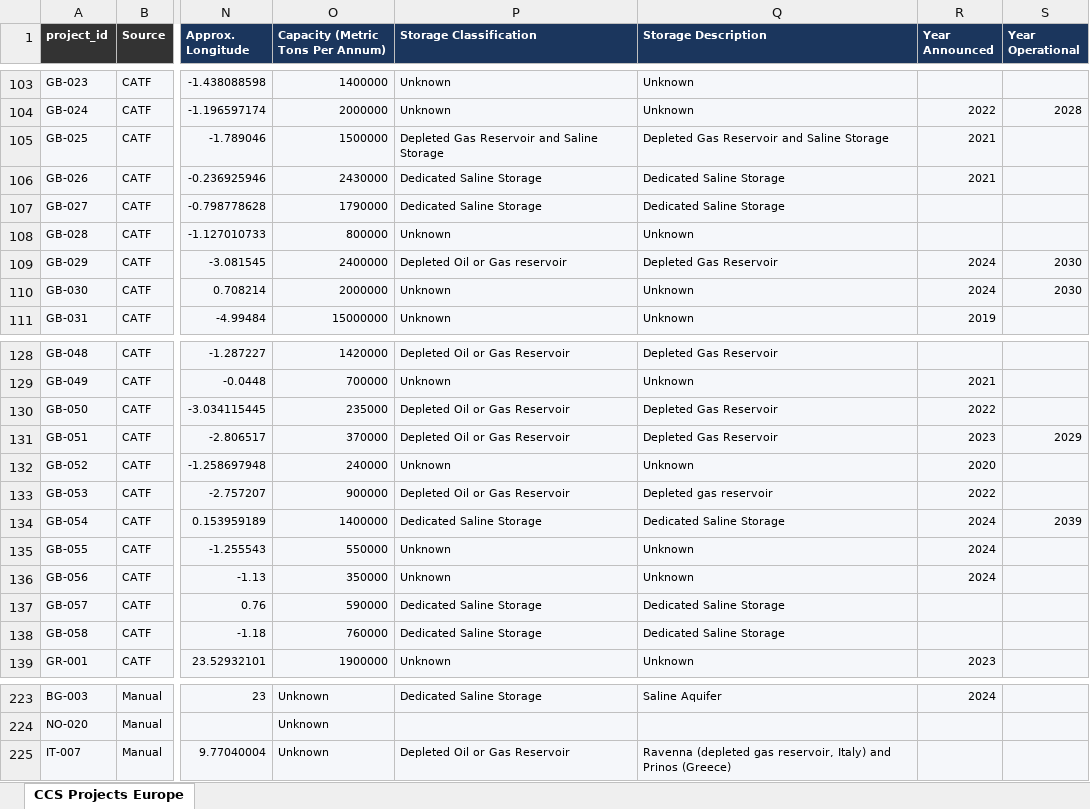
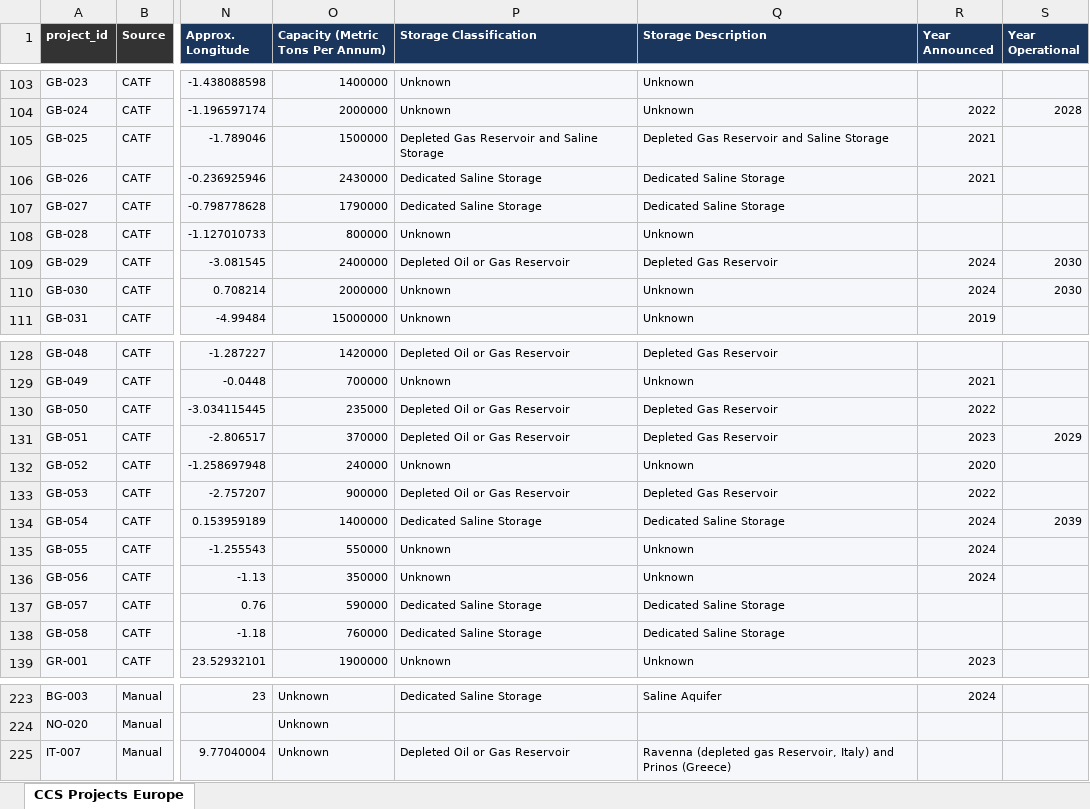
Before and after one commit to seb-hm/ccs-map, an Excel workbook: CCS Projects Europe.xlsx, sheet CCS Projects Europe, drawn as a sheet; only a part is shown, gaps mark what is left out; values as stored, in another font and other column widths than the file's, no borders; the diff covers the shown part only; the diff names each change by its address in the sheet, - before the commit and + after, or states it on an @@ line.

```diff
--- a/CCS Projects Europe.xlsx (sheet CCS Projects Europe)
+++ b/CCS Projects Europe.xlsx (sheet CCS Projects Europe)
-P109 (Storage Classification): Depleted Oil or Gas reservoir
+P109 (Storage Classification): Depleted Oil or Gas Reservoir
-Q133 (Storage Description): Depleted gas reservoir
+Q133 (Storage Description): Depleted Gas Reservoir
-Q225 (Storage Description): …(depleted gas reservoir, Italy) and…
+Q225 (Storage Description): …(depleted gas Reservoir, Italy) and…
```
Also changed, not shown: 17 edited cells elsewhere in this sheet, 1 other file.
